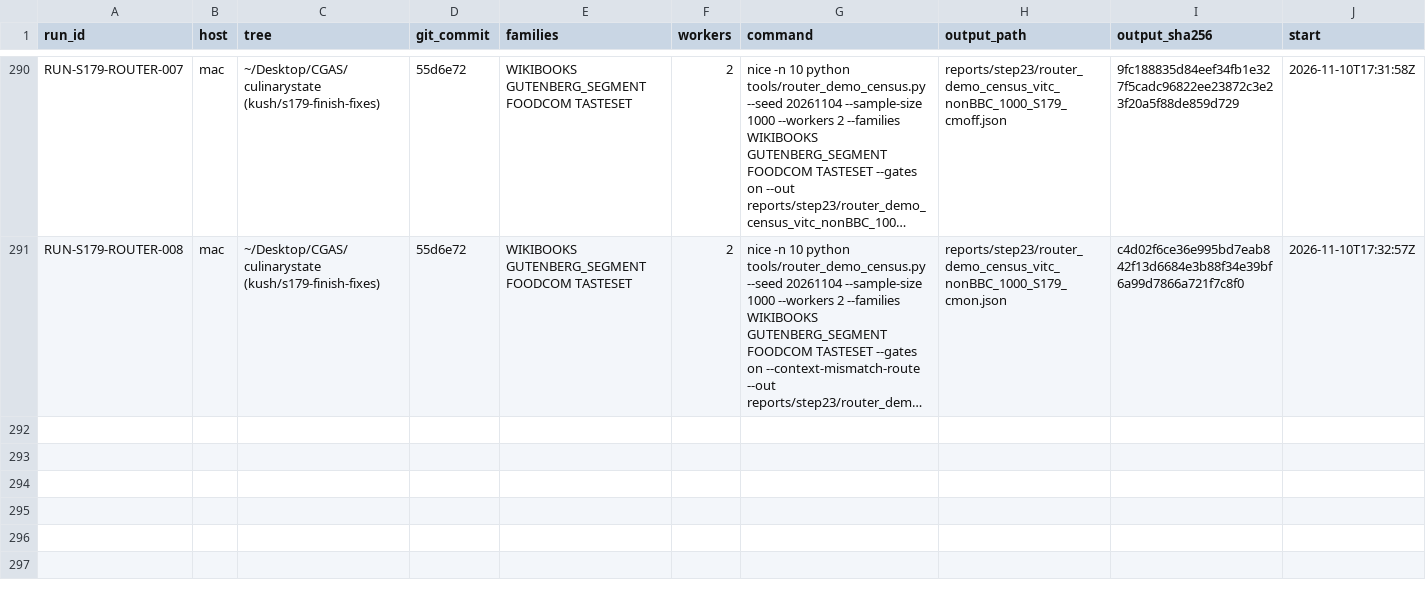
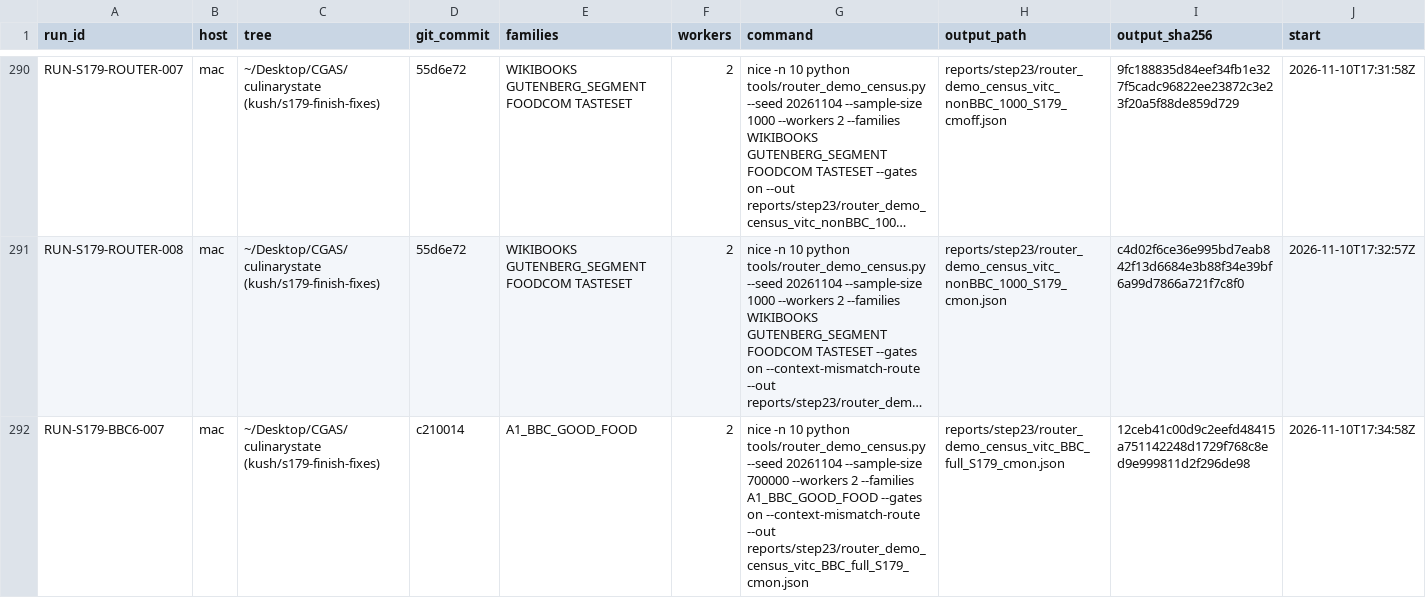
Before and after one commit to kushiiitd05/culinarystate, a CSV file: registry/compute_runs_v1.csv, drawn as a sheet; only a part is shown, gaps mark what is left out; long unchanged cells end in …; rows hold the shown columns only; the diff names each change by its address in the sheet, - before the commit and + after, or states it on an @@ line.

Commit message:
data(runs): RUN-S179-BBC6-007 A2 BBC census

```diff
--- a/registry/compute_runs_v1.csv
+++ b/registry/compute_runs_v1.csv
+row 292: RUN-S179-BBC6-007 | mac | ~/Desktop/CGAS/culinarystate (kush/s179-finish-fixes) | c210014 | A1_BBC_GOOD_FOOD | 2 | nice -n 10 python tools/router_demo_census.py --seed 20261104 --sample-size 700000 --workers 2 --families A1_BBC_GOOD_FOOD --gates on --context-mismatch-route --out reports/step23/router_demo_census_vitc_BBC_full_S179_cmon.json | reports/step23/router_demo_census_vitc_BBC_full_S179_cmon.json | 12ceb41c00d9c2eefd48415a751142248d1729f768c8ed9e999811d2f296de98 | 2026-11-10T17:34:58Z
```
